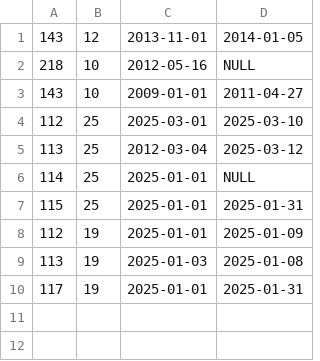
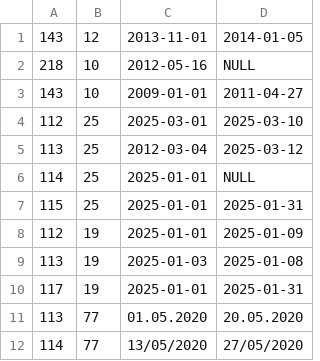
Before and after one commit to sgeshako/Stefan-Geshakov-employees, a CSV file: src/main/resources/input.csv, drawn as a sheet; the diff names each change by its address in the sheet, - before the commit and + after, or states it on an @@ line.

Commit message:
Added support for handling list of date formats

```diff
--- a/src/main/resources/input.csv
+++ b/src/main/resources/input.csv
+row 11: 113 | 77 | 01.05.2020 | 20.05.2020
+row 12: 114 | 77 | 13/05/2020 | 27/05/2020
```
Also changed, not shown: 2 other files.
